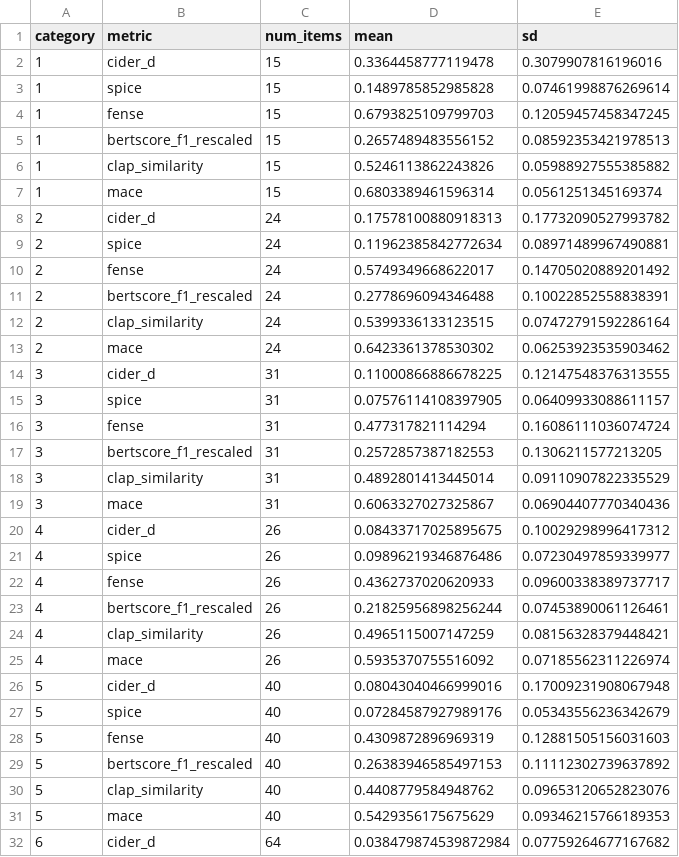
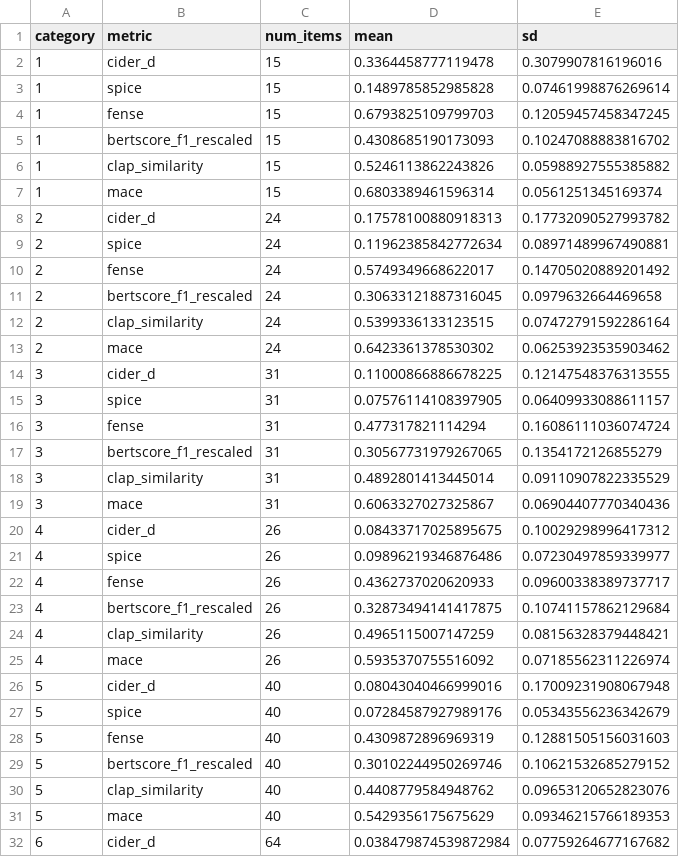
Before and after one commit to anandaswarup/lalm-acoustic-caption-eval, a CSV file: outputs/qualitative/scores_by_category.csv, drawn as a sheet; only a part is shown; the diff covers the shown part only.

```diff
--- a/outputs/qualitative/scores_by_category.csv
+++ b/outputs/qualitative/scores_by_category.csv
@@ -4,3 +4,3 @@ category,metric,num_items,mean,sd
 1,fense,15,0.6793825109799703,0.12059457458347245
-1,bertscore_f1_rescaled,15,0.2657489483556152,0.08592353421978513
+1,bertscore_f1_rescaled,15,0.4308685190173093,0.10247088883816702
 1,clap_similarity,15,0.5246113862243826,0.05988927555385882
@@ -10,3 +10,3 @@ category,metric,num_items,mean,sd
 2,fense,24,0.5749349668622017,0.14705020889201492
-2,bertscore_f1_rescaled,24,0.2778696094346488,0.10022852558838391
+2,bertscore_f1_rescaled,24,0.30633121887316045,0.0979632664469658
 2,clap_similarity,24,0.5399336133123515,0.07472791592286164
@@ -16,3 +16,3 @@ category,metric,num_items,mean,sd
 3,fense,31,0.477317821114294,0.16086111036074724
-3,bertscore_f1_rescaled,31,0.2572857387182553,0.1306211577213205
+3,bertscore_f1_rescaled,31,0.30567731979267065,0.1354172126855279
 3,clap_similarity,31,0.4892801413445014,0.09110907822335529
@@ -22,3 +22,3 @@ category,metric,num_items,mean,sd
 4,fense,26,0.4362737020620933,0.09600338389737717
-4,bertscore_f1_rescaled,26,0.21825956898256244,0.07453890061126461
+4,bertscore_f1_rescaled,26,0.32873494141417875,0.10741157862129684
 4,clap_similarity,26,0.4965115007147259,0.08156328379448421
@@ -28,3 +28,3 @@ category,metric,num_items,mean,sd
 5,fense,40,0.4309872896969319,0.12881505156031603
-5,bertscore_f1_rescaled,40,0.26383946585497153,0.11112302739637892
+5,bertscore_f1_rescaled,40,0.30102244950269746,0.10621532685279152
 5,clap_similarity,40,0.4408779584948762,0.09653120652823076
```
Also changed, not shown: 2 edited cells elsewhere in this file, 2 other files.
